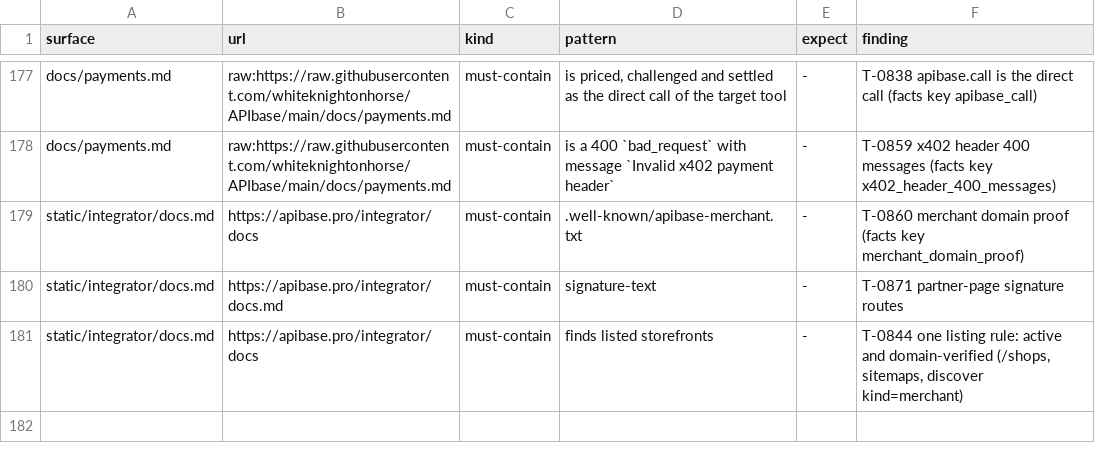
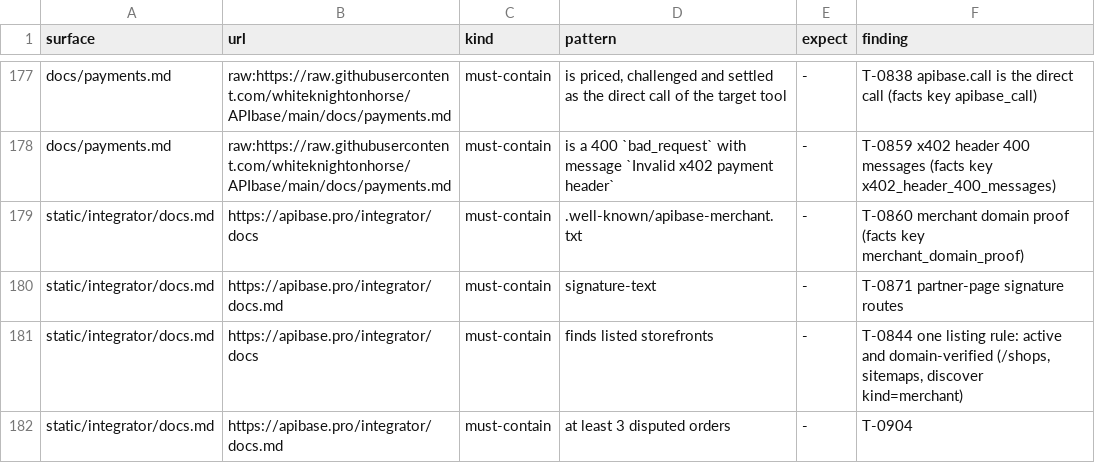
Before and after one commit to whiteknightonhorse/APIbase, a TSV file: config/site-claims.tsv, drawn as a sheet; only a part is shown, gaps mark what is left out; the diff names each change by its address in the sheet, - before the commit and + after, or states it on an @@ line.

```diff
--- a/config/site-claims.tsv
+++ b/config/site-claims.tsv
+row 182: static/integrator/docs.md | https://apibase.pro/integrator/docs.md | must-contain | at least 3 disputed orders | - | T-0904
```
Also changed, not shown: 5 other files.
